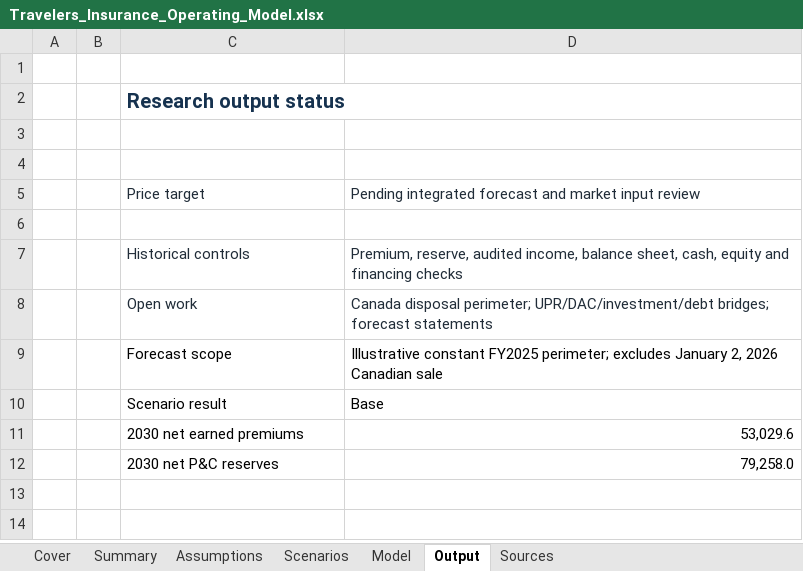
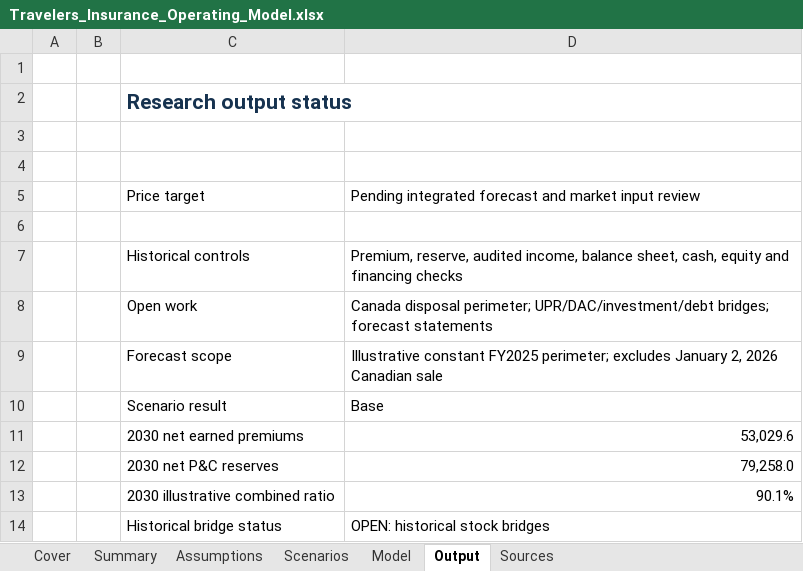
Before and after one commit to ghacupha/travellers_insurance_research, an Excel workbook: examples/travelers/deliverables/Travelers_Insurance_Operating_Model.xlsx, sheet Output, drawn as a sheet; values as stored, in another font and other column widths than the file's, no borders; the diff names each change by its address in the sheet, - before the commit and + after, or states it on an @@ line.

```diff
--- a/examples/travelers/deliverables/Travelers_Insurance_Operating_Model.xlsx (sheet Output)
+++ b/examples/travelers/deliverables/Travelers_Insurance_Operating_Model.xlsx (sheet Output)
@@ C2 text size: larger @@
-C5:D5 text colour: #202C38
+C5:D5 text colour: black
-C7:D8 text colour: #202C38
+C7:D8 text colour: black
+row 13:  |  | 2030 illustrative combined ratio | 90.1%
+row 14:  |  | Historical bridge status | OPEN: historical stock bridges
```
Also changed, not shown: sheet Sources, sheet Model, sheet Assumptions, sheet Cover, sheet Summary, sheet Scenarios, 6 other files.
